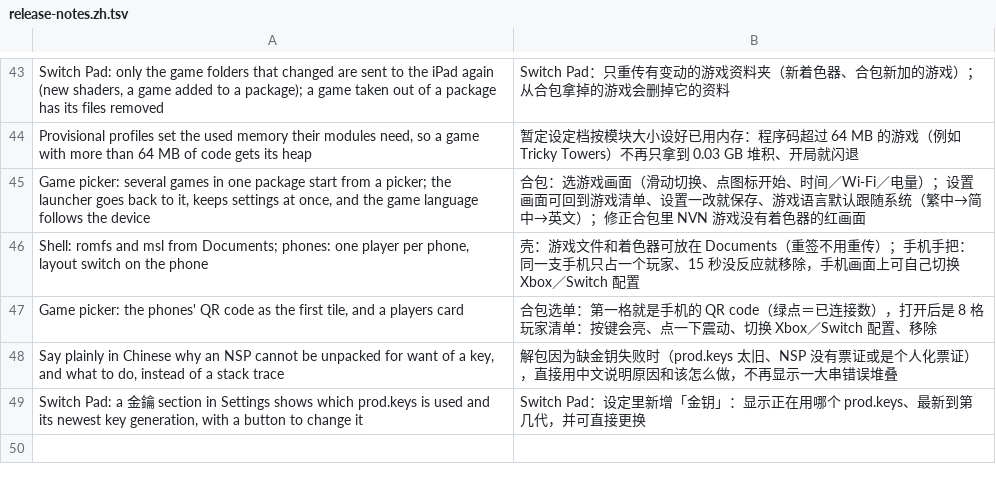
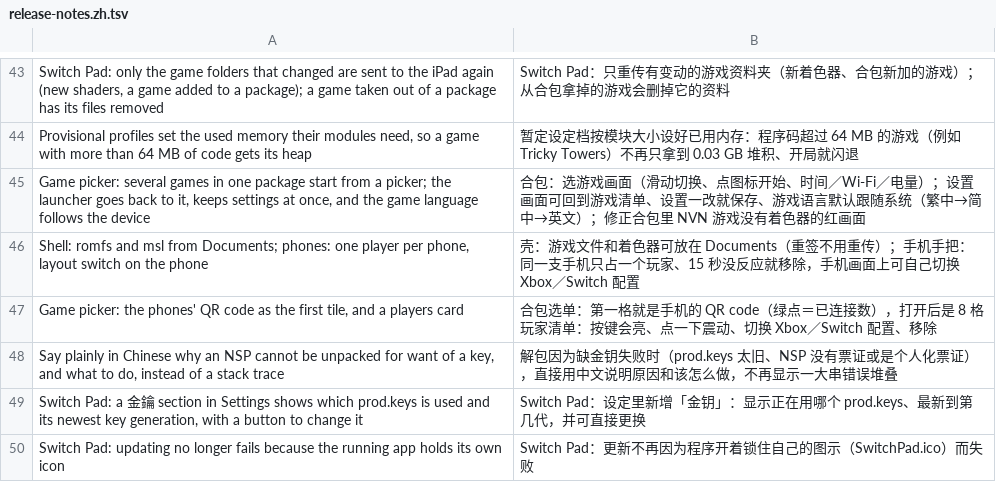
Before and after one commit to Mono0713/ns2ios-shell, a TSV file: .github/release-notes.zh.tsv, drawn as a sheet; only a part is shown, gaps mark what is left out; the diff names each change by its address in the sheet, - before the commit and + after, or states it on an @@ line.

```diff
--- a/.github/release-notes.zh.tsv
+++ b/.github/release-notes.zh.tsv
+row 50: Switch Pad: updating no longer fails because the running app holds its own icon | Switch Pad：更新不再因为程序开着锁住自己的图示（SwitchPad.ico）而失败
```
Also changed, not shown: 2 other files.
